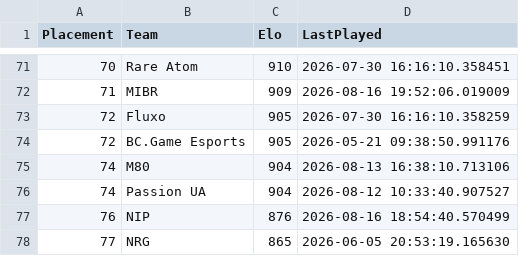
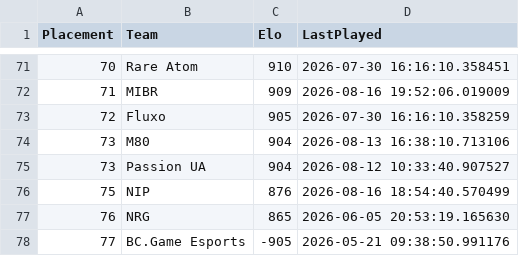
Before and after one commit to OnlinEGD/cs-ranking, a CSV file: ranking.csv, drawn as a sheet; only a part is shown, gaps mark what is left out.

```diff
--- a/ranking.csv
+++ b/ranking.csv
@@ -73,6 +73,6 @@ Placement,Team,Elo,LastPlayed
 72,Fluxo,905,2026-07-30 16:16:10.358259
-72,BC.Game Esports,905,2026-05-21 09:38:50.991176
-74,M80,904,2026-08-13 16:38:10.713106
-74,Passion UA,904,2026-08-12 10:33:40.907527
-76,NIP,876,2026-08-16 18:54:40.570499
-77,NRG,865,2026-06-05 20:53:19.165630
+73,M80,904,2026-08-13 16:38:10.713106
+73,Passion UA,904,2026-08-12 10:33:40.907527
+75,NIP,876,2026-08-16 18:54:40.570499
+76,NRG,865,2026-06-05 20:53:19.165630
+77,BC.Game Esports,-905,2026-05-21 09:38:50.991176
```
